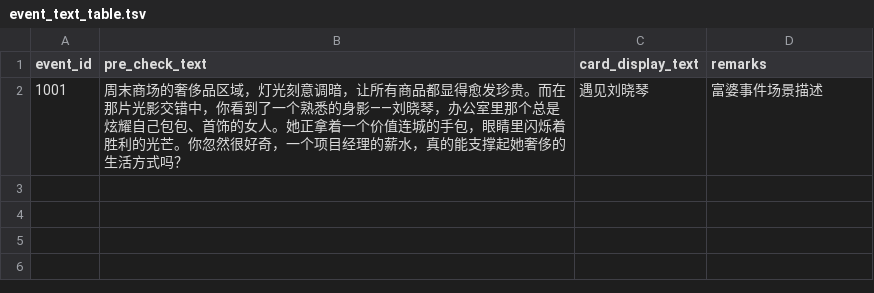
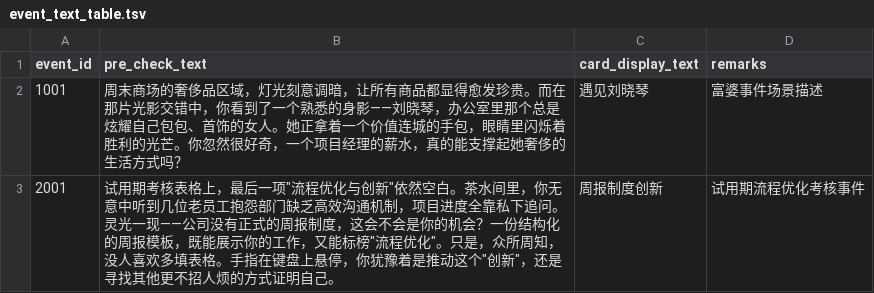
Before and after one commit to UNknownKnow-bi/Game_production, a TSV file: data/events/event_text_table.tsv, drawn as a sheet.

```diff
--- a/data/events/event_text_table.tsv
+++ b/data/events/event_text_table.tsv
@@ -2 +2,2 @@ event_id	pre_check_text	card_display_text	remarks
 1001	周末商场的奢侈品区域，灯光刻意调暗，让所有商品都显得愈发珍贵。而在那片光影交错中，你看到了一个熟悉的身影——刘晓琴，办公室里那个总是炫耀自己包包、首饰的女人。她正拿着一个价值连城的手包，眼睛里闪烁着胜利的光芒。你忽然很好奇，一个项目经理的薪水，真的能支撑起她奢侈的生活方式吗？	遇见刘晓琴	富婆事件场景描述
+2001	试用期考核表格上，最后一项"流程优化与创新"依然空白。茶水间里，你无意中听到几位老员工抱怨部门缺乏高效沟通机制，项目进度全靠私下追问。灵光一现——公司没有正式的周报制度，这会不会是你的机会？一份结构化的周报模板，既能展示你的工作，又能标榜"流程优化"。只是，众所周知，没人喜欢多填表格。手指在键盘上悬停，你犹豫着是推动这个"创新"，还是寻找其他更不招人烦的方式证明自己。	周报制度创新	试用期流程优化考核事件
```
Also changed, not shown: data/events/event_table.tsv, 16 other files.
